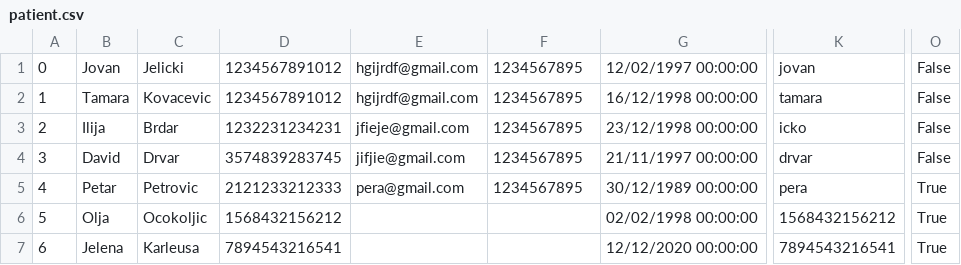
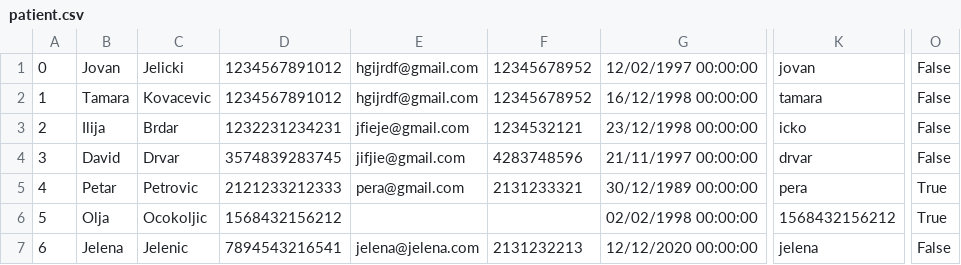
Before and after one commit to ilijabrdar/hospital_system, a CSV file: code/Resources/Data/patient.csv, drawn as a sheet; only a part is shown, gaps mark what is left out; the diff names each change by its address in the sheet, - before the commit and + after, or states it on an @@ line.

```diff
--- a/code/Resources/Data/patient.csv
+++ b/code/Resources/Data/patient.csv
-F1:F2: 1234567895
+F1:F2: 12345678952
-F3: 1234567895
+F3: 1234532121
-F4: 1234567895
+F4: 4283748596
-F5: 1234567895
+F5: 2131233321
-C7: Karleusa
+C7: Jelenic
-E7: (empty)
+E7: jelena@jelena.com
-F7: (empty)
+F7: 2131232213
-K7: 7894543216541
+K7: jelena
-O7: True
+O7: False
```
Also changed, not shown: code/Resources/Data/businessdays.csv, code/Resources/Data/operationFile.csv, 45 other files.
